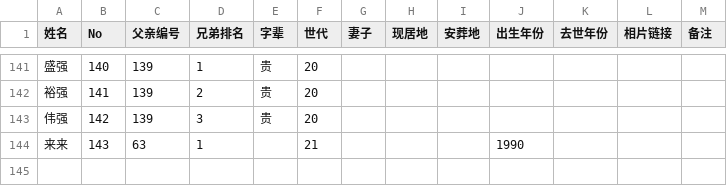
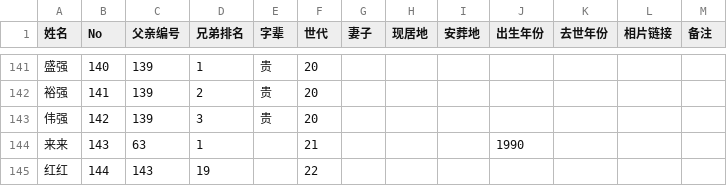
Before and after one commit to Zhang2Chong/jp, a CSV file: ZhangList.csv, drawn as a sheet; only a part is shown, gaps mark what is left out.

Commit message:
Sync: Add: 红红 (No.144)

```diff
--- a/ZhangList.csv
+++ b/ZhangList.csv
@@ -144 +144,2 @@
 来来,143,63,1,,21,,,,1990,,,
+红红,144,143,19,,22,,,,,,,
```
